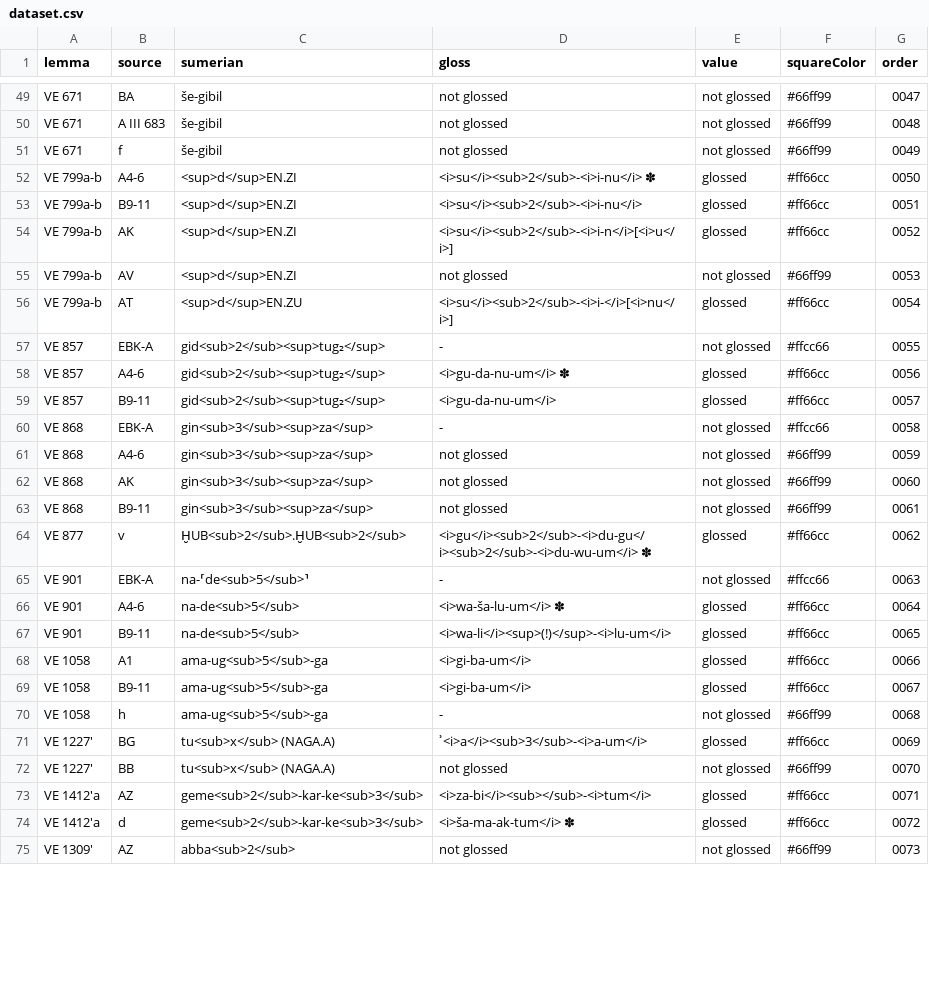
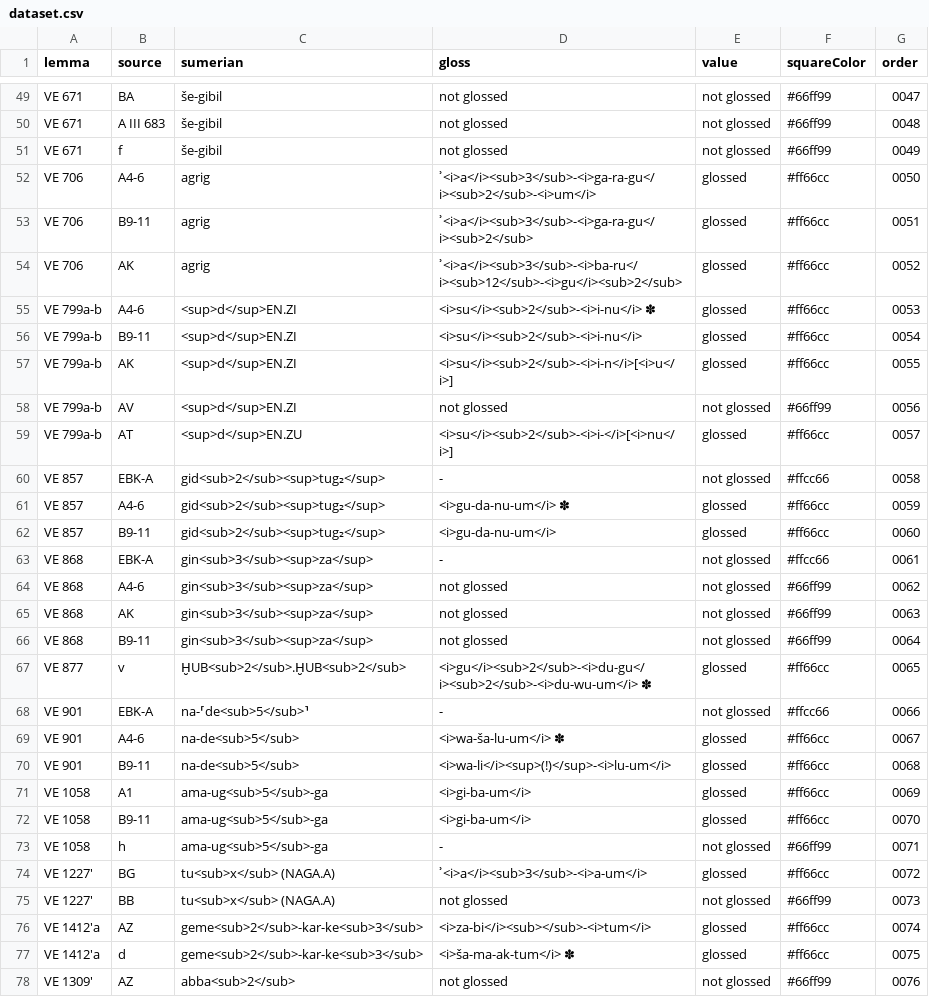
Before and after one commit to erica-scarpa/VE, a CSV file: assets/dataset.csv, drawn as a sheet; only a part is shown, gaps mark what is left out; the diff covers the shown part only.

```diff
--- a/assets/dataset.csv
+++ b/assets/dataset.csv
@@ -51,25 +51,28 @@ VE 671,A III 683,še-gibil,not glossed,not glossed,#66ff99,0048
 VE 671,f,še-gibil,not glossed,not glossed,#66ff99,0049
-VE 799a-b,A4-6,<sup>d</sup>EN.ZI,<i>su</i><sub>2</sub>-<i>i-nu</i> ✽,glossed,#ff66cc,0050
-VE 799a-b,B9-11,<sup>d</sup>EN.ZI,<i>su</i><sub>2</sub>-<i>i-nu</i>,glossed,#ff66cc,0051
-VE 799a-b,AK,<sup>d</sup>EN.ZI,<i>su</i><sub>2</sub>-<i>i-n</i>[<i>u</i>],glossed,#ff66cc,0052
-VE 799a-b,AV,<sup>d</sup>EN.ZI,not glossed,not glossed,#66ff99,0053
-VE 799a-b,AT,<sup>d</sup>EN.ZU,<i>su</i><sub>2</sub>-<i>i-</i>[<i>nu</i>],glossed,#ff66cc,0054
-VE 857,EBK-A,gid<sub>2</sub><sup>tug₂</sup> ,-,not glossed,#ffcc66,0055
-VE 857,A4-6,gid<sub>2</sub><sup>tug₂</sup> ,<i>gu-da-nu-um</i> ✽,glossed,#ff66cc,0056
-VE 857,B9-11,gid<sub>2</sub><sup>tug₂</sup> ,<i>gu-da-nu-um</i>,glossed,#ff66cc,0057
-VE 868,EBK-A,gin<sub>3</sub><sup>za</sup>,-,not glossed,#ffcc66,0058
-VE 868,A4-6,gin<sub>3</sub><sup>za</sup>,not glossed,not glossed,#66ff99,0059
-VE 868,AK,gin<sub>3</sub><sup>za</sup>,not glossed,not glossed,#66ff99,0060
-VE 868,B9-11,gin<sub>3</sub><sup>za</sup>,not glossed,not glossed,#66ff99,0061
-VE 877,v,ḪUB<sub>2</sub>.ḪUB<sub>2</sub>,<i>gu</i><sub>2</sub>-<i>du-gu</i><sub>2</sub>-<i>du-wu-um</i> ✽,glossed,#ff66cc,0062
-VE 901,EBK-A,na-⸢de<sub>5</sub>⸣,-,not glossed,#ffcc66,0063
-VE 901,A4-6,na-de<sub>5</sub>,<i>wa-ša-lu-um</i> ✽,glossed,#ff66cc,0064
-VE 901,B9-11,na-de<sub>5</sub>,<i>wa-li</i><sup>(!)</sup>-<i>lu-um</i>,glossed,#ff66cc,0065
-VE 1058,A1,ama-ug<sub>5</sub>-ga,<i>gi-ba-um</i>,glossed,#ff66cc,0066
-VE 1058,B9-11,ama-ug<sub>5</sub>-ga,<i>gi-ba-um</i>,glossed,#ff66cc,0067
-VE 1058,h,ama-ug<sub>5</sub>-ga,-,not glossed,#66ff99,0068
-VE 1227',BG,tu<sub>x</sub> (NAGA.A),ʾ<i>a</i><sub>3</sub>-<i>a-um</i>,glossed,#ff66cc,0069
-VE 1227',BB,tu<sub>x</sub> (NAGA.A),not glossed,not glossed,#66ff99,0070
-VE 1412'a,AZ,geme<sub>2</sub>-kar-ke<sub>3</sub>,<i>za-bi</i><sub></sub>-<i>tum</i>,glossed,#ff66cc,0071
-VE 1412'a,d,geme<sub>2</sub>-kar-ke<sub>3</sub>,<i>ša-ma-ak-tum</i> ✽,glossed,#ff66cc,0072
-VE 1309',AZ,abba<sub>2</sub>,not glossed,not glossed,#66ff99,0073
+VE 706,A4-6,agrig,ʾ<i>a</i><sub>3</sub>-<i>ga-ra-gu</i><sub>2</sub>-<i>um</i>,glossed,#ff66cc,0050
+VE 706,B9-11,agrig,ʾ<i>a</i><sub>3</sub>-<i>ga-ra-gu</i><sub>2</sub>,glossed,#ff66cc,0051
+VE 706,AK,agrig,ʾ<i>a</i><sub>3</sub>-<i>ba-ru</i><sub>12</sub>-<i>gu</i><sub>2</sub> ,glossed,#ff66cc,0052
+VE 799a-b,A4-6,<sup>d</sup>EN.ZI,<i>su</i><sub>2</sub>-<i>i-nu</i> ✽,glossed,#ff66cc,0053
+VE 799a-b,B9-11,<sup>d</sup>EN.ZI,<i>su</i><sub>2</sub>-<i>i-nu</i>,glossed,#ff66cc,0054
+VE 799a-b,AK,<sup>d</sup>EN.ZI,<i>su</i><sub>2</sub>-<i>i-n</i>[<i>u</i>],glossed,#ff66cc,0055
+VE 799a-b,AV,<sup>d</sup>EN.ZI,not glossed,not glossed,#66ff99,0056
+VE 799a-b,AT,<sup>d</sup>EN.ZU,<i>su</i><sub>2</sub>-<i>i-</i>[<i>nu</i>],glossed,#ff66cc,0057
+VE 857,EBK-A,gid<sub>2</sub><sup>tug₂</sup> ,-,not glossed,#ffcc66,0058
+VE 857,A4-6,gid<sub>2</sub><sup>tug₂</sup> ,<i>gu-da-nu-um</i> ✽,glossed,#ff66cc,0059
+VE 857,B9-11,gid<sub>2</sub><sup>tug₂</sup> ,<i>gu-da-nu-um</i>,glossed,#ff66cc,0060
+VE 868,EBK-A,gin<sub>3</sub><sup>za</sup>,-,not glossed,#ffcc66,0061
+VE 868,A4-6,gin<sub>3</sub><sup>za</sup>,not glossed,not glossed,#66ff99,0062
+VE 868,AK,gin<sub>3</sub><sup>za</sup>,not glossed,not glossed,#66ff99,0063
+VE 868,B9-11,gin<sub>3</sub><sup>za</sup>,not glossed,not glossed,#66ff99,0064
+VE 877,v,ḪUB<sub>2</sub>.ḪUB<sub>2</sub>,<i>gu</i><sub>2</sub>-<i>du-gu</i><sub>2</sub>-<i>du-wu-um</i> ✽,glossed,#ff66cc,0065
+VE 901,EBK-A,na-⸢de<sub>5</sub>⸣,-,not glossed,#ffcc66,0066
+VE 901,A4-6,na-de<sub>5</sub>,<i>wa-ša-lu-um</i> ✽,glossed,#ff66cc,0067
+VE 901,B9-11,na-de<sub>5</sub>,<i>wa-li</i><sup>(!)</sup>-<i>lu-um</i>,glossed,#ff66cc,0068
+VE 1058,A1,ama-ug<sub>5</sub>-ga,<i>gi-ba-um</i>,glossed,#ff66cc,0069
+VE 1058,B9-11,ama-ug<sub>5</sub>-ga,<i>gi-ba-um</i>,glossed,#ff66cc,0070
+VE 1058,h,ama-ug<sub>5</sub>-ga,-,not glossed,#66ff99,0071
+VE 1227',BG,tu<sub>x</sub> (NAGA.A),ʾ<i>a</i><sub>3</sub>-<i>a-um</i>,glossed,#ff66cc,0072
+VE 1227',BB,tu<sub>x</sub> (NAGA.A),not glossed,not glossed,#66ff99,0073
+VE 1412'a,AZ,geme<sub>2</sub>-kar-ke<sub>3</sub>,<i>za-bi</i><sub></sub>-<i>tum</i>,glossed,#ff66cc,0074
+VE 1412'a,d,geme<sub>2</sub>-kar-ke<sub>3</sub>,<i>ša-ma-ak-tum</i> ✽,glossed,#ff66cc,0075
+VE 1309',AZ,abba<sub>2</sub>,not glossed,not glossed,#66ff99,0076
```
Also changed, not shown: 1 edited cell elsewhere in this file, 17 other files.
